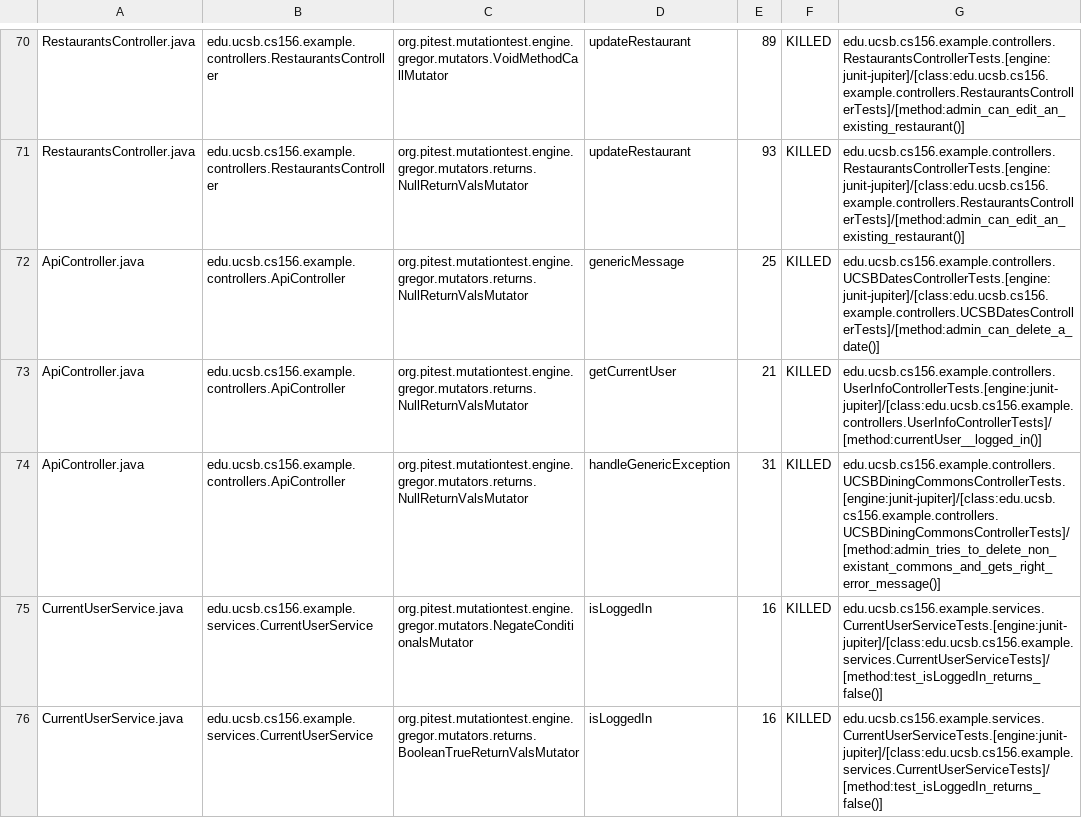
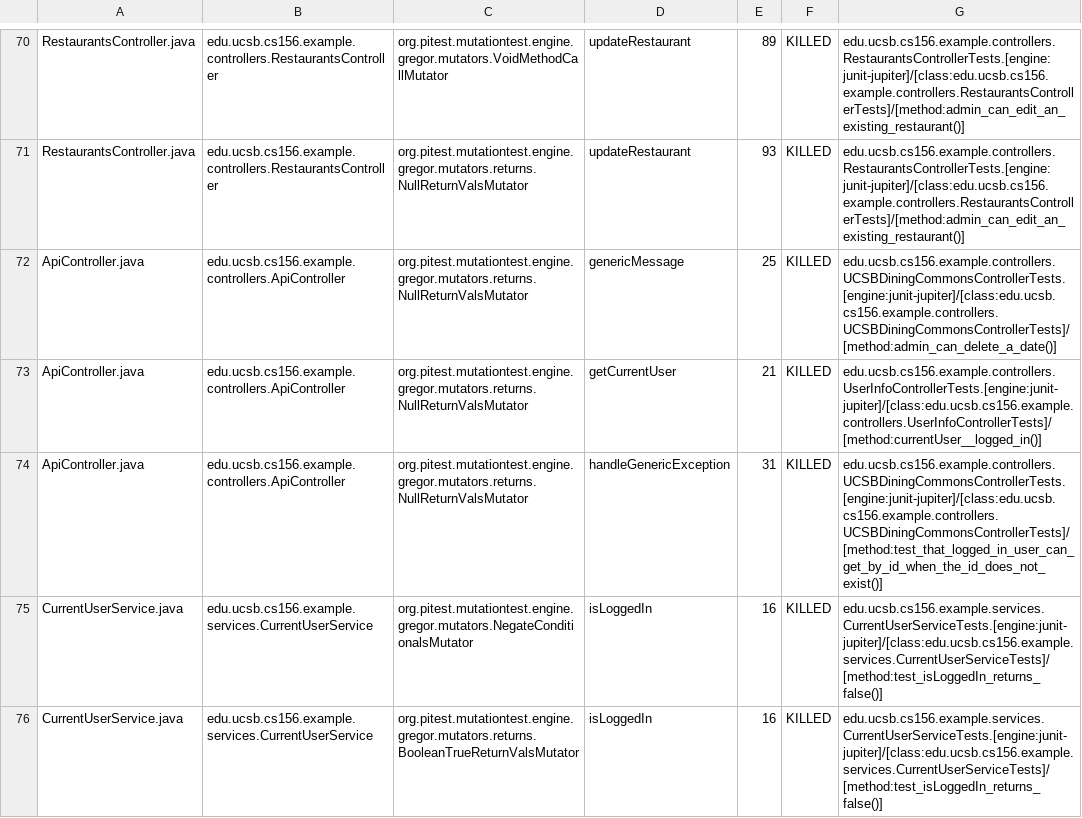
Before and after one commit to ucsb-cs156-w24/team03-w24-4pm-1, a CSV file: pitest/mutations.csv, drawn as a sheet; only a part is shown, gaps mark what is left out.

Commit message:
Deploying to gh-pages from @ ucsb-cs156-w24/team03-w24-4pm-1@67bd73e56c60ce657045c1a08e33b573c41c8470 🚀

```diff
--- a/pitest/mutations.csv
+++ b/pitest/mutations.csv
@@ -71,5 +71,5 @@ RestaurantsController.java,edu.ucsb.cs156.example.controllers.RestaurantsControl
 RestaurantsController.java,edu.ucsb.cs156.example.controllers.RestaurantsController,org.pitest.mutationtest.engine.gregor.mutators.returns.NullReturnValsMutator,updateRestaurant,93,KILLED,edu.ucsb.cs156.example.controllers.RestaurantsControllerTests.[engine:junit-jupiter]/[class:edu.ucsb.cs156.example.controllers.RestaurantsControllerTests]/[method:admin_can_edit_an_existing_restaurant()]
-ApiController.java,edu.ucsb.cs156.example.controllers.ApiController,org.pitest.mutationtest.engine.gregor.mutators.returns.NullReturnValsMutator,genericMessage,25,KILLED,edu.ucsb.cs156.example.controllers.UCSBDatesControllerTests.[engine:junit-jupiter]/[class:edu.ucsb.cs156.example.controllers.UCSBDatesControllerTests]/[method:admin_can_delete_a_date()]
+ApiController.java,edu.ucsb.cs156.example.controllers.ApiController,org.pitest.mutationtest.engine.gregor.mutators.returns.NullReturnValsMutator,genericMessage,25,KILLED,edu.ucsb.cs156.example.controllers.UCSBDiningCommonsControllerTests.[engine:junit-jupiter]/[class:edu.ucsb.cs156.example.controllers.UCSBDiningCommonsControllerTests]/[method:admin_can_delete_a_date()]
 ApiController.java,edu.ucsb.cs156.example.controllers.ApiController,org.pitest.mutationtest.engine.gregor.mutators.returns.NullReturnValsMutator,getCurrentUser,21,KILLED,edu.ucsb.cs156.example.controllers.UserInfoControllerTests.[engine:junit-jupiter]/[class:edu.ucsb.cs156.example.controllers.UserInfoControllerTests]/[method:currentUser__logged_in()]
-ApiController.java,edu.ucsb.cs156.example.controllers.ApiController,org.pitest.mutationtest.engine.gregor.mutators.returns.NullReturnValsMutator,handleGenericException,31,KILLED,edu.ucsb.cs156.example.controllers.UCSBDiningCommonsControllerTests.[engine:junit-jupiter]/[class:edu.ucsb.cs156.example.controllers.UCSBDiningCommonsControllerTests]/[method:admin_tries_to_delete_non_existant_commons_and_gets_right_error_message()]
+ApiController.java,edu.ucsb.cs156.example.controllers.ApiController,org.pitest.mutationtest.engine.gregor.mutators.returns.NullReturnValsMutator,handleGenericException,31,KILLED,edu.ucsb.cs156.example.controllers.UCSBDiningCommonsControllerTests.[engine:junit-jupiter]/[class:edu.ucsb.cs156.example.controllers.UCSBDiningCommonsControllerTests]/[method:test_that_logged_in_user_can_get_by_id_when_the_id_does_not_exist()]
 CurrentUserService.java,edu.ucsb.cs156.example.services.CurrentUserService,org.pitest.mutationtest.engine.gregor.mutators.NegateConditionalsMutator,isLoggedIn,16,KILLED,edu.ucsb.cs156.example.services.CurrentUserServiceTests.[engine:junit-jupiter]/[class:edu.ucsb.cs156.example.services.CurrentUserServiceTests]/[method:test_isLoggedIn_returns_false()]
```
Also changed, not shown: 13 other files.
